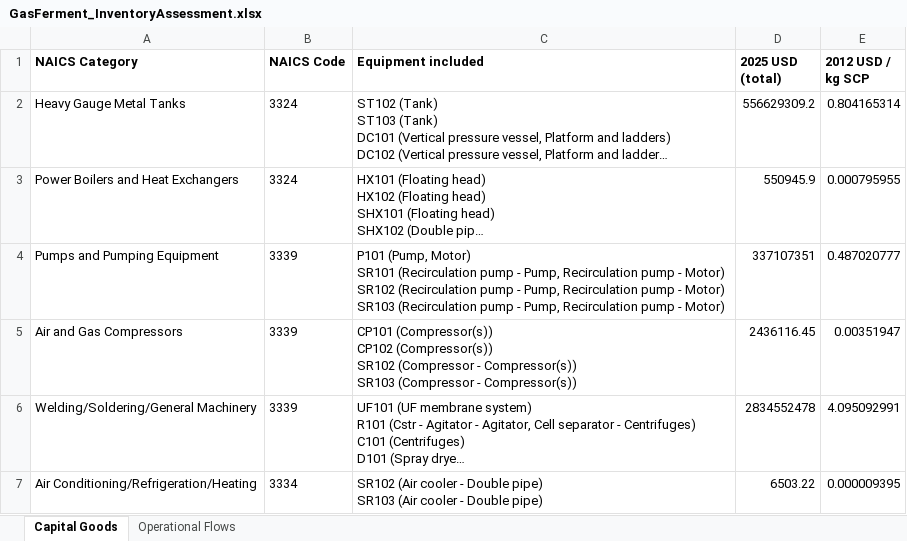
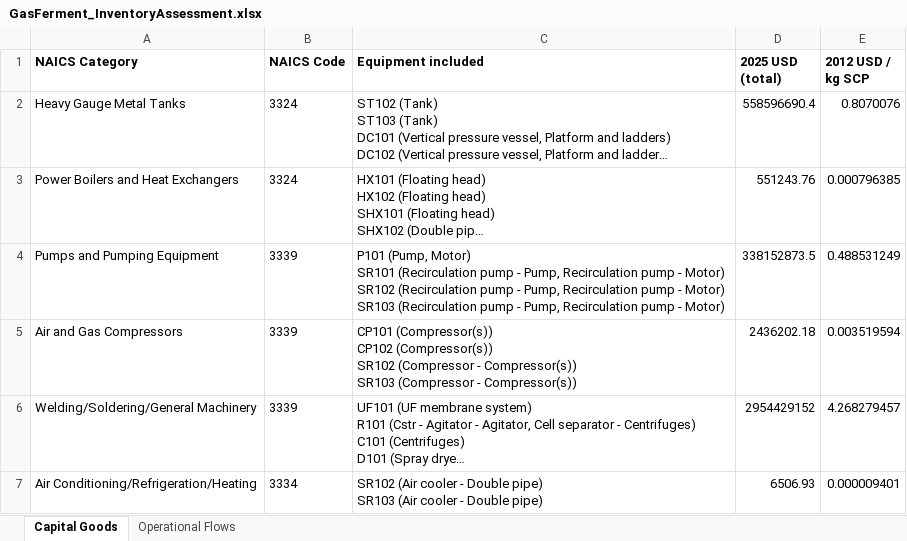
Before and after one commit to abjean-ISU/CO2toSCP_2026, an Excel workbook: LCA Exports/GasFerment_InventoryAssessment.xlsx, sheet Capital Goods, drawn as a sheet; long unchanged cells end in …; values as stored, in another font and other column widths than the file's, no borders; the diff names each change by its address in the sheet, - before the commit and + after, or states it on an @@ line.

```diff
--- a/LCA Exports/GasFerment_InventoryAssessment.xlsx (sheet Capital Goods)
+++ b/LCA Exports/GasFerment_InventoryAssessment.xlsx (sheet Capital Goods)
-D2 (2025 USD (total)): 556629309.2
+D2 (2025 USD (total)): 558596690.4
-E2 (2012 USD / kg SCP): 0.804165314
+E2 (2012 USD / kg SCP): 0.8070076
-D3 (2025 USD (total)): 550945.9
+D3 (2025 USD (total)): 551243.76
-E3 (2012 USD / kg SCP): 0.000795955
+E3 (2012 USD / kg SCP): 0.000796385
-D4 (2025 USD (total)): 337107351
+D4 (2025 USD (total)): 338152873.5
-E4 (2012 USD / kg SCP): 0.487020777
+E4 (2012 USD / kg SCP): 0.488531249
-D5 (2025 USD (total)): 2436116.45
+D5 (2025 USD (total)): 2436202.18
-E5 (2012 USD / kg SCP): 0.00351947
+E5 (2012 USD / kg SCP): 0.003519594
-D6 (2025 USD (total)): 2834552478
+D6 (2025 USD (total)): 2954429152
-E6 (2012 USD / kg SCP): 4.095092991
+E6 (2012 USD / kg SCP): 4.268279457
-D7 (2025 USD (total)): 6503.22
+D7 (2025 USD (total)): 6506.93
-E7 (2012 USD / kg SCP): 0.000009395
+E7 (2012 USD / kg SCP): 0.000009401
```
Also changed, not shown: sheet Operational Flows, LCA Exports/Acetate_InventoryAssessment.xlsx, LCA Exports/Formate_InventoryAssessment.xlsx, 1 other file.
